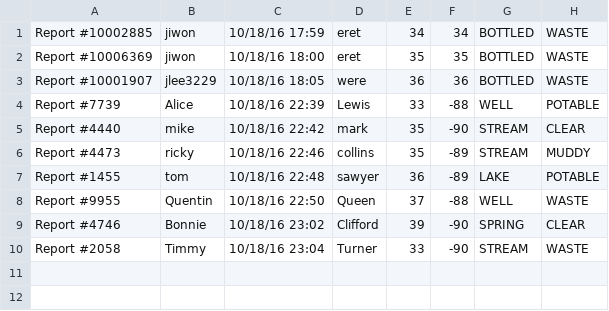
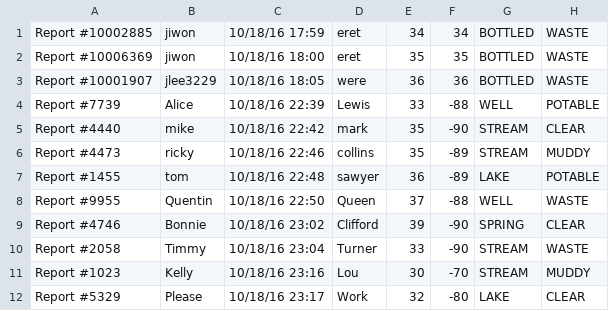
Before and after one commit to MagiShi/WWCT, a CSV file: out/production/WWCT/sourceReports.csv, drawn as a sheet; the diff names each change by its address in the sheet, - before the commit and + after, or states it on an @@ line.

Commit message:
can get to individual page, but not the reports list yet

```diff
--- a/out/production/WWCT/sourceReports.csv
+++ b/out/production/WWCT/sourceReports.csv
+row 11: Report #1023 | Kelly | 10/18/16 23:16 | Lou | 30 | -70 | STREAM | MUDDY
+row 12: Report #5329 | Please | 10/18/16 23:17 | Work | 32 | -80 | LAKE | CLEAR
```
Also changed, not shown: 18 other files.
